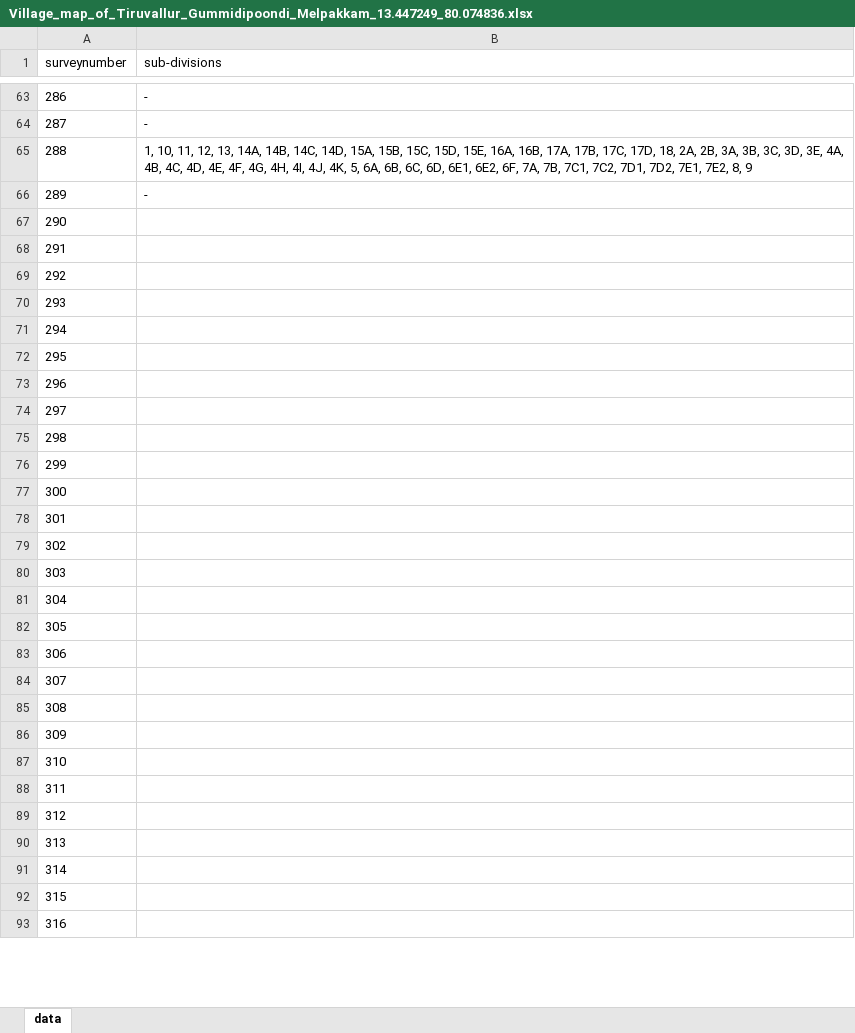
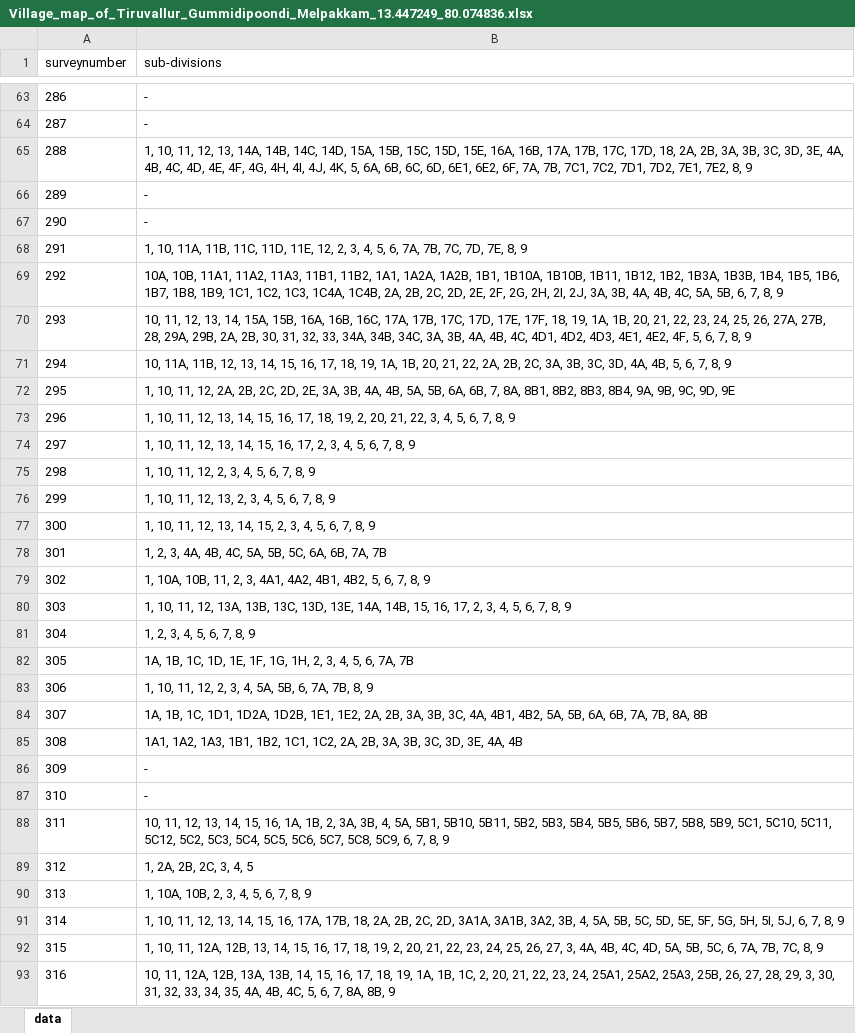
Before and after one commit to sivaramanRW/scraper-glv, an Excel workbook: out/Village_map_of_Tiruvallur_Gummidipoondi_Melpakkam_13.447249_80.074836.xlsx, sheet data, drawn as a sheet; only a part is shown, gaps mark what is left out; values as stored, in another font and other column widths than the file's, no borders; the diff covers the shown part only; the diff names each change by its address in the sheet, - before the commit and + after, or states it on an @@ line.

Commit message:
progress: 44 village workbooks (rw-rtx-3070 2026-10-09T23:40:00Z)

```diff
--- a/out/Village_map_of_Tiruvallur_Gummidipoondi_Melpakkam_13.447249_80.074836.xlsx (sheet data)
+++ b/out/Village_map_of_Tiruvallur_Gummidipoondi_Melpakkam_13.447249_80.074836.xlsx (sheet data)
-B67 (sub-divisions): (empty)
+B67 (sub-divisions): -
-B68 (sub-divisions): (empty)
+B68 (sub-divisions): 1, 10, 11A, 11B, 11C, 11D, 11E, 12, 2, 3, 4, 5, 6, 7A, 7B, 7C, 7D, 7E, 8, 9
-B69 (sub-divisions): (empty)
+B69 (sub-divisions): 10A, 10B, 11A1, 11A2, 11A3, 11B1, 11B2, 1A1, 1A2A, 1A2B, 1B1, 1B10A, 1B10B, 1B11, 1B12, 1B2, 1B3A, 1B3B, 1B4, 1B5, 1B6, 1B7, 1B8, 1B9, 1C1, 1C2, 1C3, 1C4A, 1C4B, 2A, 2B, 2C, 2D, 2E, 2F, 2G, 2H, 2I, 2J, 3A, 3B, 4A, 4B, 4C, 5A, 5B, 6, 7, 8, 9
-B70 (sub-divisions): (empty)
+B70 (sub-divisions): 10, 11, 12, 13, 14, 15A, 15B, 16A, 16B, 16C, 17A, 17B, 17C, 17D, 17E, 17F, 18, 19, 1A, 1B, 20, 21, 22, 23, 24, 25, 26, 27A, 27B, 28, 29A, 29B, 2A, 2B, 30, 31, 32, 33, 34A, 34B, 34C, 3A, 3B, 4A, 4B, 4C, 4D1, 4D2, 4D3, 4E1, 4E2, 4F, 5, 6, 7, 8, 9
-B71 (sub-divisions): (empty)
+B71 (sub-divisions): 10, 11A, 11B, 12, 13, 14, 15, 16, 17, 18, 19, 1A, 1B, 20, 21, 22, 2A, 2B, 2C, 3A, 3B, 3C, 3D, 4A, 4B, 5, 6, 7, 8, 9
-B72 (sub-divisions): (empty)
+B72 (sub-divisions): 1, 10, 11, 12, 2A, 2B, 2C, 2D, 2E, 3A, 3B, 4A, 4B, 5A, 5B, 6A, 6B, 7, 8A, 8B1, 8B2, 8B3, 8B4, 9A, 9B, 9C, 9D, 9E
-B73 (sub-divisions): (empty)
+B73 (sub-divisions): 1, 10, 11, 12, 13, 14, 15, 16, 17, 18, 19, 2, 20, 21, 22, 3, 4, 5, 6, 7, 8, 9
-B74 (sub-divisions): (empty)
+B74 (sub-divisions): 1, 10, 11, 12, 13, 14, 15, 16, 17, 2, 3, 4, 5, 6, 7, 8, 9
-B75 (sub-divisions): (empty)
+B75 (sub-divisions): 1, 10, 11, 12, 2, 3, 4, 5, 6, 7, 8, 9
-B76 (sub-divisions): (empty)
+B76 (sub-divisions): 1, 10, 11, 12, 13, 2, 3, 4, 5, 6, 7, 8, 9
-B77 (sub-divisions): (empty)
+B77 (sub-divisions): 1, 10, 11, 12, 13, 14, 15, 2, 3, 4, 5, 6, 7, 8, 9
-B78 (sub-divisions): (empty)
+B78 (sub-divisions): 1, 2, 3, 4A, 4B, 4C, 5A, 5B, 5C, 6A, 6B, 7A, 7B
-B79 (sub-divisions): (empty)
+B79 (sub-divisions): 1, 10A, 10B, 11, 2, 3, 4A1, 4A2, 4B1, 4B2, 5, 6, 7, 8, 9
-B80 (sub-divisions): (empty)
+B80 (sub-divisions): 1, 10, 11, 12, 13A, 13B, 13C, 13D, 13E, 14A, 14B, 15, 16, 17, 2, 3, 4, 5, 6, 7, 8, 9
-B81 (sub-divisions): (empty)
+B81 (sub-divisions): 1, 2, 3, 4, 5, 6, 7, 8, 9
-B82 (sub-divisions): (empty)
+B82 (sub-divisions): 1A, 1B, 1C, 1D, 1E, 1F, 1G, 1H, 2, 3, 4, 5, 6, 7A, 7B
-B83 (sub-divisions): (empty)
+B83 (sub-divisions): 1, 10, 11, 12, 2, 3, 4, 5A, 5B, 6, 7A, 7B, 8, 9
-B84 (sub-divisions): (empty)
+B84 (sub-divisions): 1A, 1B, 1C, 1D1, 1D2A, 1D2B, 1E1, 1E2, 2A, 2B, 3A, 3B, 3C, 4A, 4B1, 4B2, 5A, 5B, 6A, 6B, 7A, 7B, 8A, 8B
-B85 (sub-divisions): (empty)
+B85 (sub-divisions): 1A1, 1A2, 1A3, 1B1, 1B2, 1C1, 1C2, 2A, 2B, 3A, 3B, 3C, 3D, 3E, 4A, 4B
-B86:B87 (sub-divisions): (empty)
+B86:B87 (sub-divisions): -
-B88 (sub-divisions): (empty)
+B88 (sub-divisions): 10, 11, 12, 13, 14, 15, 16, 1A, 1B, 2, 3A, 3B, 4, 5A, 5B1, 5B10, 5B11, 5B2, 5B3, 5B4, 5B5, 5B6, 5B7, 5B8, 5B9, 5C1, 5C10, 5C11, 5C12, 5C2, 5C3, 5C4, 5C5, 5C6, 5C7, 5C8, 5C9, 6, 7, 8, 9
-B89 (sub-divisions): (empty)
+B89 (sub-divisions): 1, 2A, 2B, 2C, 3, 4, 5
-B90 (sub-divisions): (empty)
+B90 (sub-divisions): 1, 10A, 10B, 2, 3, 4, 5, 6, 7, 8, 9
-B91 (sub-divisions): (empty)
+B91 (sub-divisions): 1, 10, 11, 12, 13, 14, 15, 16, 17A, 17B, 18, 2A, 2B, 2C, 2D, 3A1A, 3A1B, 3A2, 3B, 4, 5A, 5B, 5C, 5D, 5E, 5F, 5G, 5H, 5I, 5J, 6, 7, 8, 9
-B92 (sub-divisions): (empty)
+B92 (sub-divisions): 1, 10, 11, 12A, 12B, 13, 14, 15, 16, 17, 18, 19, 2, 20, 21, 22, 23, 24, 25, 26, 27, 3, 4A, 4B, 4C, 4D, 5A, 5B, 5C, 6, 7A, 7B, 7C, 8, 9
-B93 (sub-divisions): (empty)
+B93 (sub-divisions): 10, 11, 12A, 12B, 13A, 13B, 14, 15, 16, 17, 18, 19, 1A, 1B, 1C, 2, 20, 21, 22, 23, 24, 25A1, 25A2, 25A3, 25B, 26, 27, 28, 29, 3, 30, 31, 32, 33, 34, 35, 4A, 4B, 4C, 5, 6, 7, 8A, 8B, 9
```
Also changed, not shown: 62 edited cells elsewhere in this sheet, out/Village_map_of_Tiruvallur_Gummidipoondi_Palavakkam_13.347871_80.072713.xlsx, out/Village_map_of_Tiruvallur_Gummidipoondi_Siruvada_13.397035_79.994525.xlsx, 5 other files.
